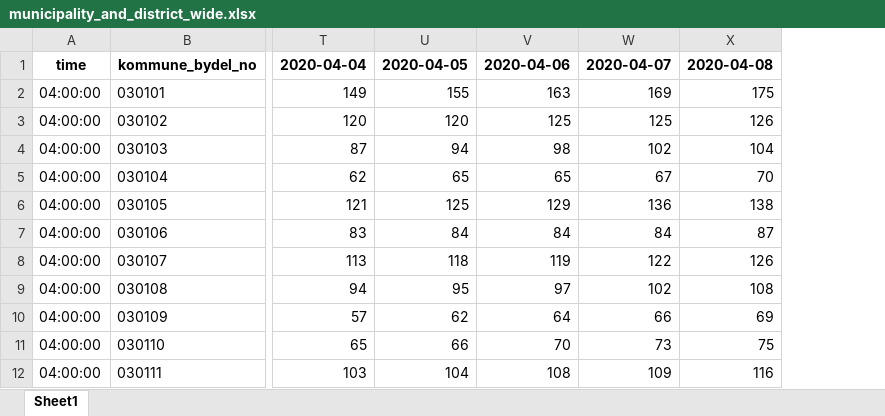
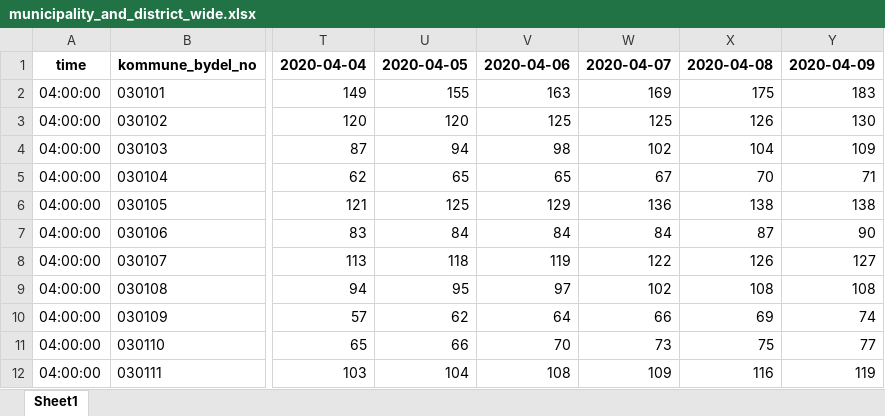
Before and after one commit to thohan88/covid19-nor-data, an Excel workbook: data/01_infected/msis/municipality_and_district_wide.xlsx, sheet Sheet1, drawn as a sheet; only a part is shown, gaps mark what is left out; values as stored, in another font and other column widths than the file's, no borders; the diff names each change by its address in the sheet, - before the commit and + after, or states it on an @@ line.

```diff
--- a/data/01_infected/msis/municipality_and_district_wide.xlsx (sheet Sheet1)
+++ b/data/01_infected/msis/municipality_and_district_wide.xlsx (sheet Sheet1)
+column Y, rows 1-12: 2020-04-09 | 183 | 130 | 109 | 71 | 138 | 90 | 127 | 108 | 74 | 77 | 119
```
Also changed, not shown: data/01_infected/msis/municipality.xlsx, data/01_infected/msis/municipality_and_district.xlsx, 12 other files.
